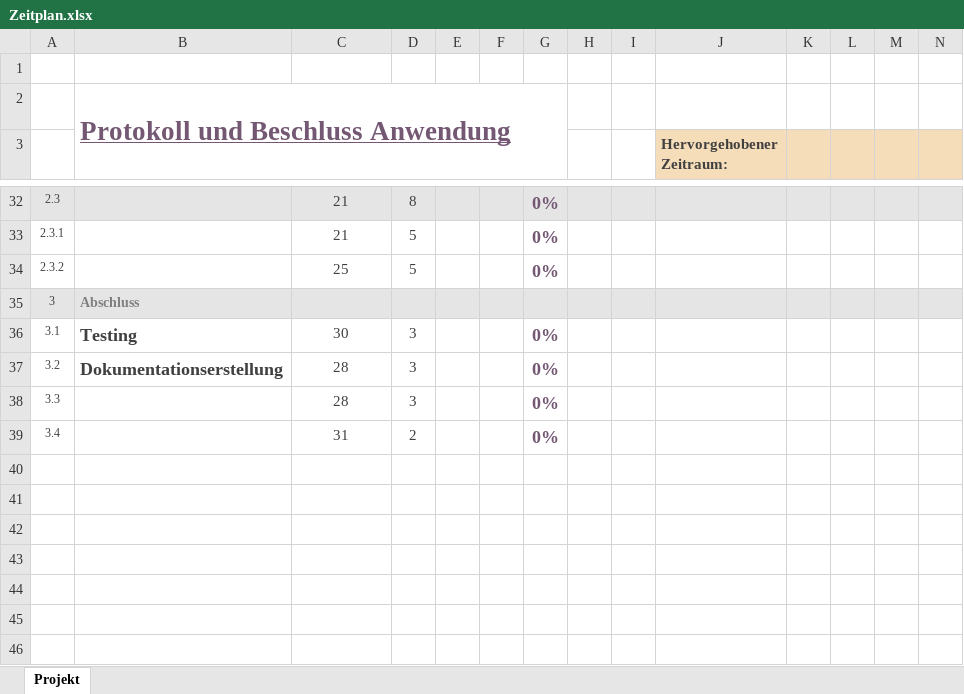
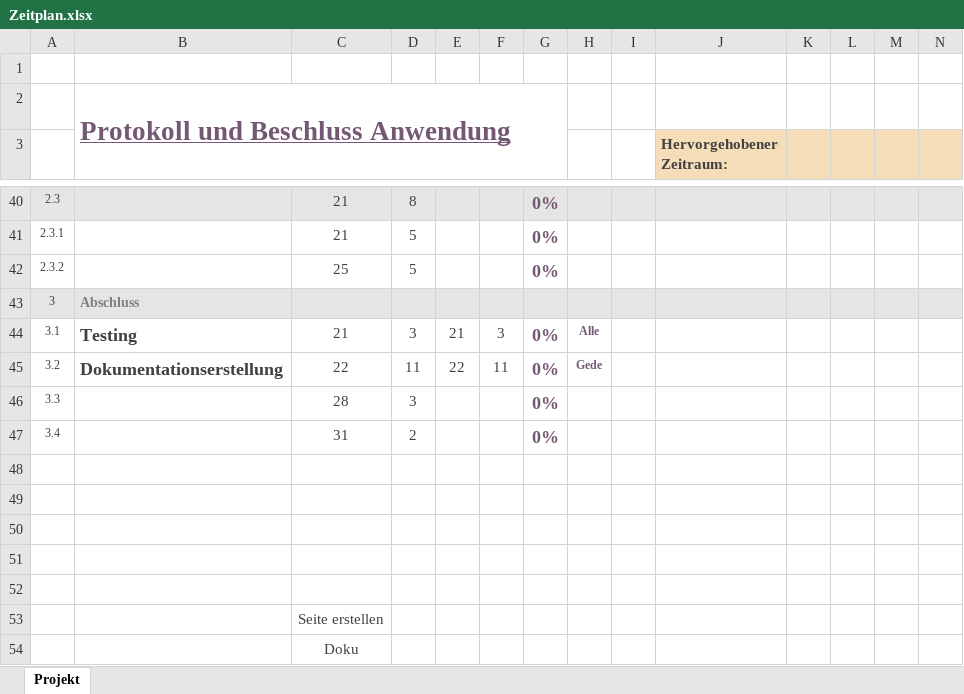
Before and after one commit to Dusty0071/OberstufenProjekt, an Excel workbook: Dokumentation + Diagramme etc/Zeitplan.xlsx, sheet Projekt, drawn as a sheet; only a part is shown, gaps mark what is left out; values as stored, in another font and other column widths than the file's, no borders; conditional formats not drawn; addresses are those after the commit; rows hold the shown columns only; the diff covers the shown part only; the diff names each change by its address in the sheet, - before the commit and + after, or states it on an @@ line.

```diff
--- a/Dokumentation + Diagramme etc/Zeitplan.xlsx (sheet Projekt)
+++ b/Dokumentation + Diagramme etc/Zeitplan.xlsx (sheet Projekt)
-C44: 30
+C44: 21
-E44: (empty)
+E44: 21
-F44: (empty)
+F44: 3
-H44: (empty)
+H44: Alle
-C45: 28
+C45: 22
-D45: 3
+D45: 11
-E45: (empty)
+E45: 22
-F45: (empty)
+F45: 11
-H45: (empty)
+H45: Gede
+row 48: (empty)
+row 49: (empty)
+row 50: (empty)
+row 51: (empty)
+row 52: (empty)
+row 53:  |  | Seite erstellen
+row 54:  |  | Doku
```
Also changed, not shown: 16 added rows, 8 removed rows and 22 edited cells elsewhere in this sheet, Dokumentation + Diagramme etc/Ressourcenplanung.xlsx.
